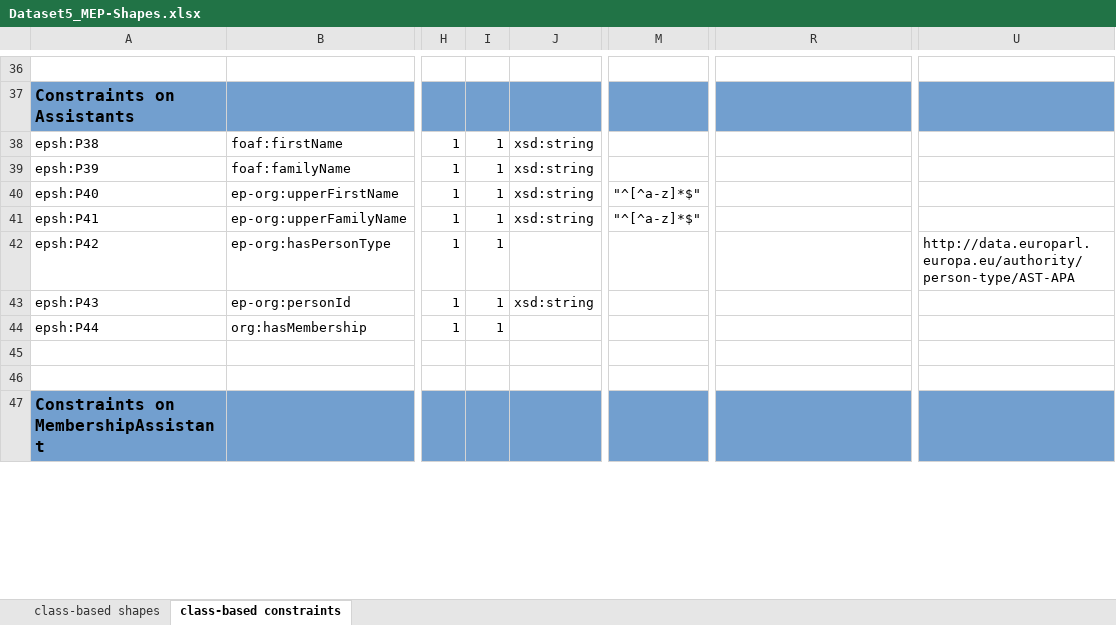
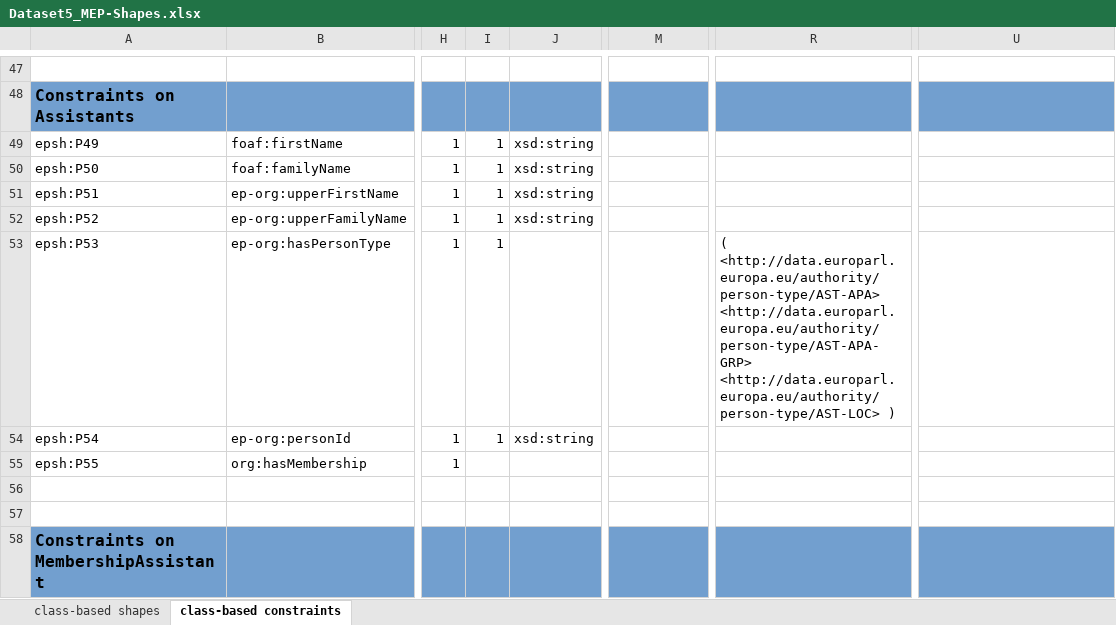
Before and after one commit to sparna-git/ep-graph-poc, an Excel workbook: 05-Dataset5_org-ap-ep/04-SHACL/Dataset5_MEP-Shapes.xlsx, sheet class-based constraints, drawn as a sheet; only a part is shown, gaps mark what is left out; values as stored, in another font and other column widths than the file's, no borders; addresses are those after the commit; the diff covers the shown part only; the diff names each change by its address in the sheet, - before the commit and + after, or states it on an @@ line.

Commit message:
MEP SHACL rules

```diff
--- a/05-Dataset5_org-ap-ep/04-SHACL/Dataset5_MEP-Shapes.xlsx (sheet class-based constraints)
+++ b/05-Dataset5_org-ap-ep/04-SHACL/Dataset5_MEP-Shapes.xlsx (sheet class-based constraints)
-A49: epsh:P38
+A49: epsh:P49
-A50: epsh:P39
+A50: epsh:P50
-A51: epsh:P40
+A51: epsh:P51
-M51:M52: "^[^a-z]*$"
+M51:M52: (empty)
-A52: epsh:P41
+A52: epsh:P52
-A53: epsh:P42
+A53: epsh:P53
-R53: (empty)
+R53: ( <http://data.europarl.europa.eu/authority/person-type/AST-APA> <http://data.europarl.europa.eu/authority/person-type/AST-APA-GRP> <http://data.europarl.europa.eu/authority/person-type/AST-LOC> )
-U53: http://data.europarl.europa.eu/authority/person-type/AST-APA
+U53: (empty)
-A54: epsh:P43
+A54: epsh:P54
-A55: epsh:P44
+A55: epsh:P55
-I55: 1
+I55: (empty)
```
Also changed, not shown: 14 added rows, 2 removed rows and 94 edited cells elsewhere in this sheet, sheet class-based shapes, formulas that keep their value, 2 other files.
